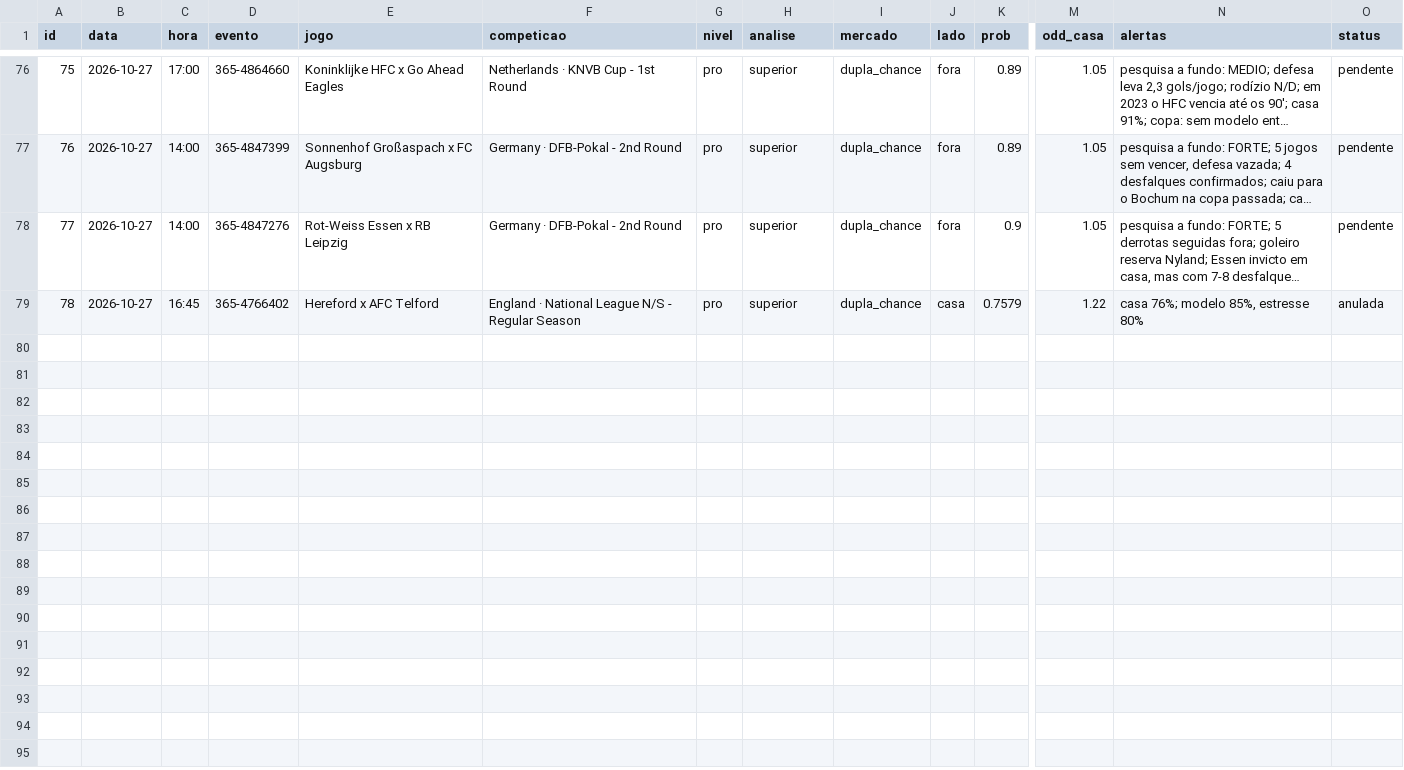
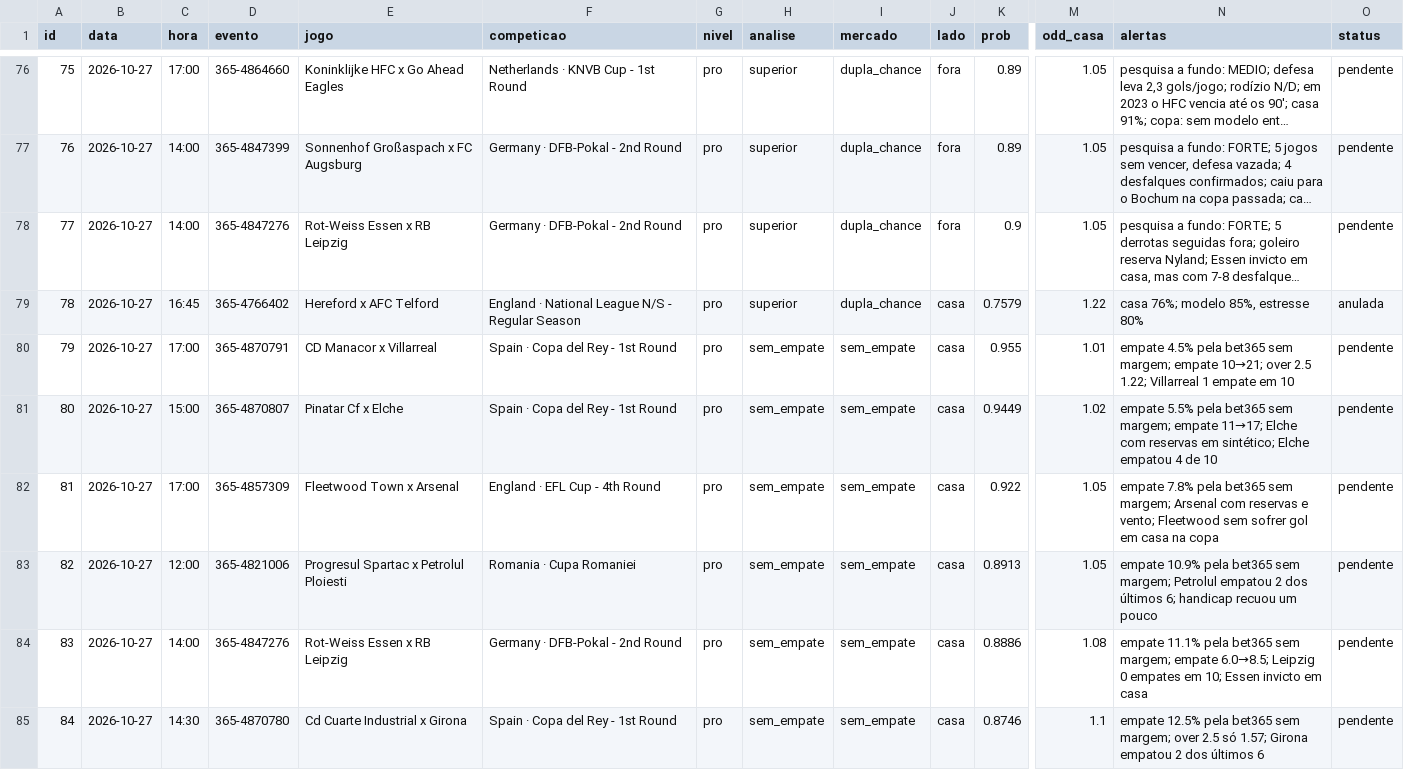
Before and after one commit to danieldarkness05-byte/Pesquisa-de-futebol, a CSV file: dados/previsoes.csv, drawn as a sheet; only a part is shown, gaps mark what is left out; long unchanged cells end in …; rows hold the shown columns only; the diff names each change by its address in the sheet, - before the commit and + after, or states it on an @@ line.

```diff
--- a/dados/previsoes.csv
+++ b/dados/previsoes.csv
+row 80: 79 | 2026-10-27 | 17:00 | 365-4870791 | CD Manacor x Villarreal | Spain · Copa del Rey - 1st Round | pro | sem_empate | sem_empate | casa | 0.955 | 1.01 | empate 4.5% pela bet365 sem margem; empate 10→21; over 2.5 1.22; Villarreal 1 empate em 10 | pendente
+row 81: 80 | 2026-10-27 | 15:00 | 365-4870807 | Pinatar Cf x Elche | Spain · Copa del Rey - 1st Round | pro | sem_empate | sem_empate | casa | 0.9449 | 1.02 | empate 5.5% pela bet365 sem margem; empate 11→17; Elche com reservas em sintético; Elche empatou 4 de 10 | pendente
+row 82: 81 | 2026-10-27 | 17:00 | 365-4857309 | Fleetwood Town x Arsenal | England · EFL Cup - 4th Round | pro | sem_empate | sem_empate | casa | 0.922 | 1.05 | empate 7.8% pela bet365 sem margem; Arsenal com reservas e vento; Fleetwood sem sofrer gol em casa na copa | pendente
+row 83: 82 | 2026-10-27 | 12:00 | 365-4821006 | Progresul Spartac x Petrolul Ploiesti | Romania · Cupa Romaniei | pro | sem_empate | sem_empate | casa | 0.8913 | 1.05 | empate 10.9% pela bet365 sem margem; Petrolul empatou 2 dos últimos 6; handicap recuou um pouco | pendente
+row 84: 83 | 2026-10-27 | 14:00 | 365-4847276 | Rot-Weiss Essen x RB Leipzig | Germany · DFB-Pokal - 2nd Round | pro | sem_empate | sem_empate | casa | 0.8886 | 1.08 | empate 11.1% pela bet365 sem margem; empate 6.0→8.5; Leipzig 0 empates em 10; Essen invicto em casa | pendente
+row 85: 84 | 2026-10-27 | 14:30 | 365-4870780 | Cd Cuarte Industrial x Girona | Spain · Copa del Rey - 1st Round | pro | sem_empate | sem_empate | casa | 0.8746 | 1.1 | empate 12.5% pela bet365 sem margem; over 2.5 só 1.57; Girona empatou 2 dos últimos 6 | pendente
```
Also changed, not shown: 1 other file.
